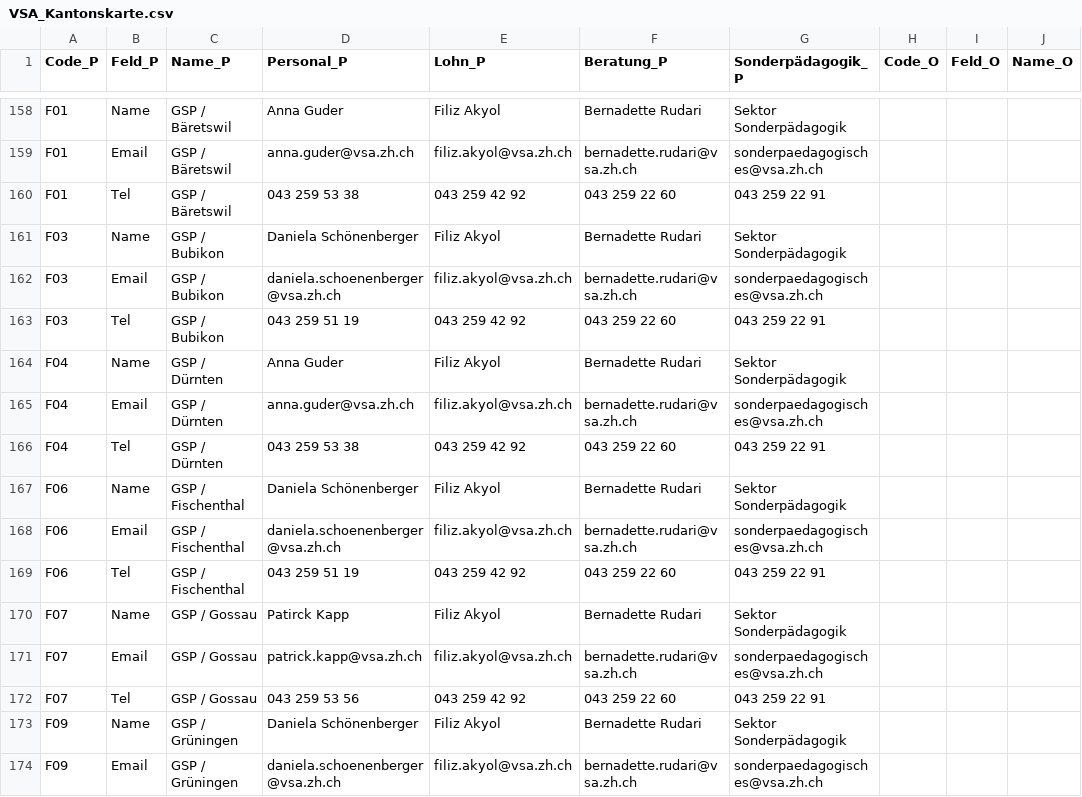
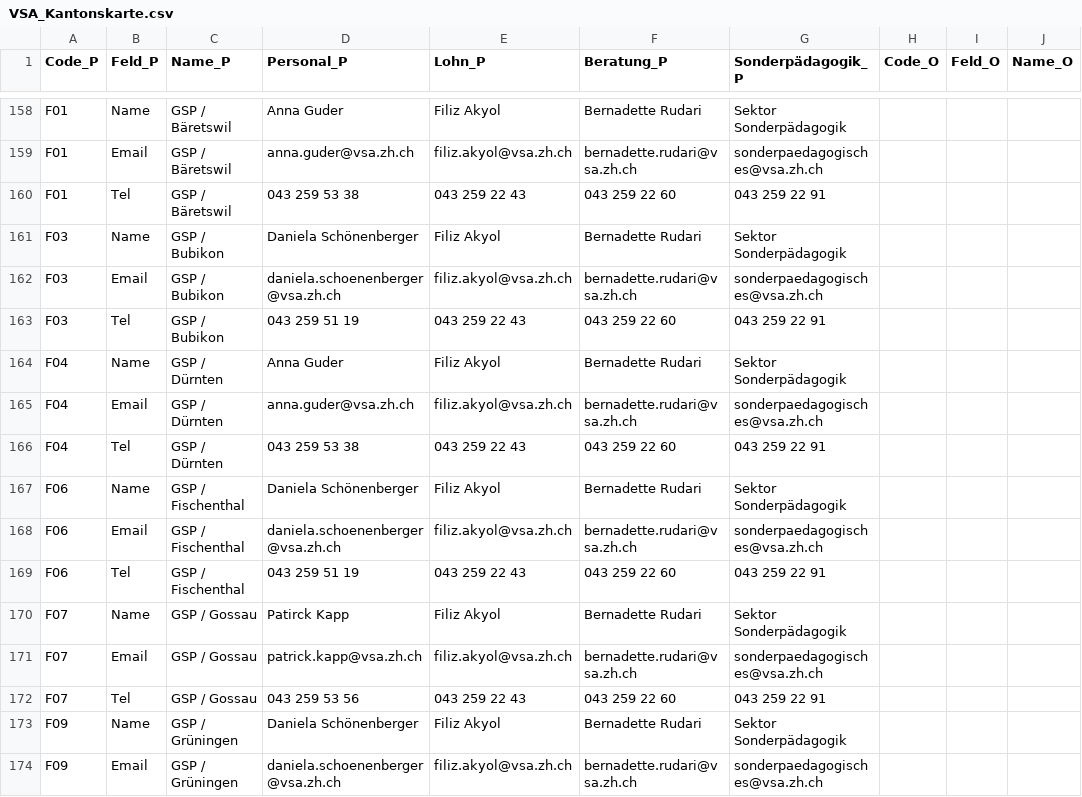
Before and after one commit to statistikZH/Visualisierung_VSAKarte, a CSV file: Data/VSA_Kantonskarte.csv, drawn as a sheet; only a part is shown, gaps mark what is left out; the diff covers the shown part only; the diff names each change by its address in the sheet, - before the commit and + after, or states it on an @@ line.

```diff
--- a/Data/VSA_Kantonskarte.csv
+++ b/Data/VSA_Kantonskarte.csv
-E160 (Lohn_P): 043 259 42 92
+E160 (Lohn_P): 043 259 22 43
-E163 (Lohn_P): 043 259 42 92
+E163 (Lohn_P): 043 259 22 43
-E166 (Lohn_P): 043 259 42 92
+E166 (Lohn_P): 043 259 22 43
-E169 (Lohn_P): 043 259 42 92
+E169 (Lohn_P): 043 259 22 43
-E172 (Lohn_P): 043 259 42 92
+E172 (Lohn_P): 043 259 22 43
```
Also changed, not shown: 24 edited cells elsewhere in this file.
